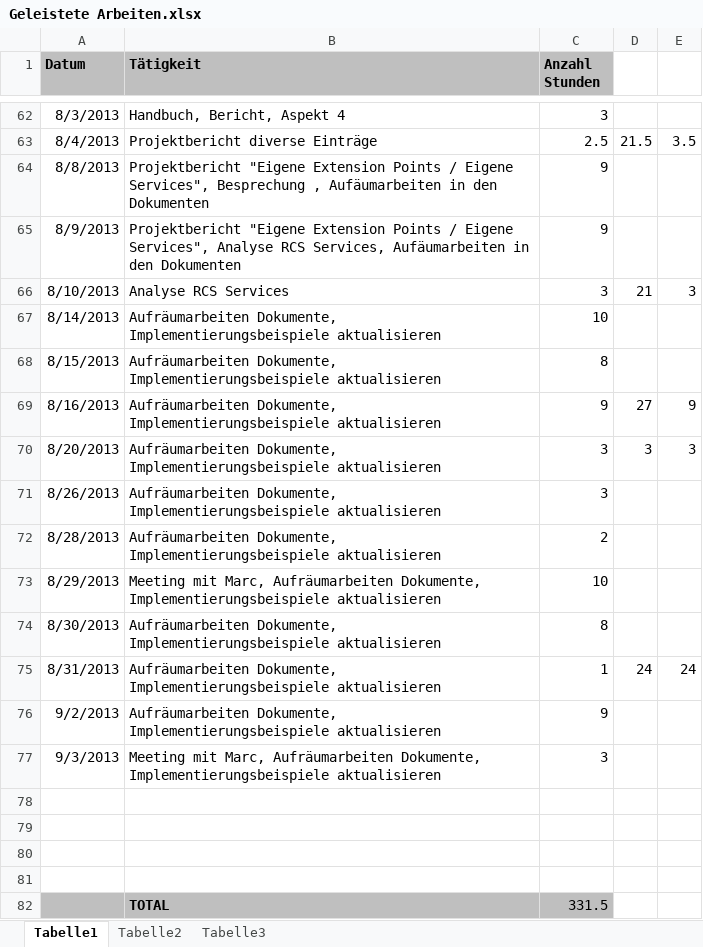
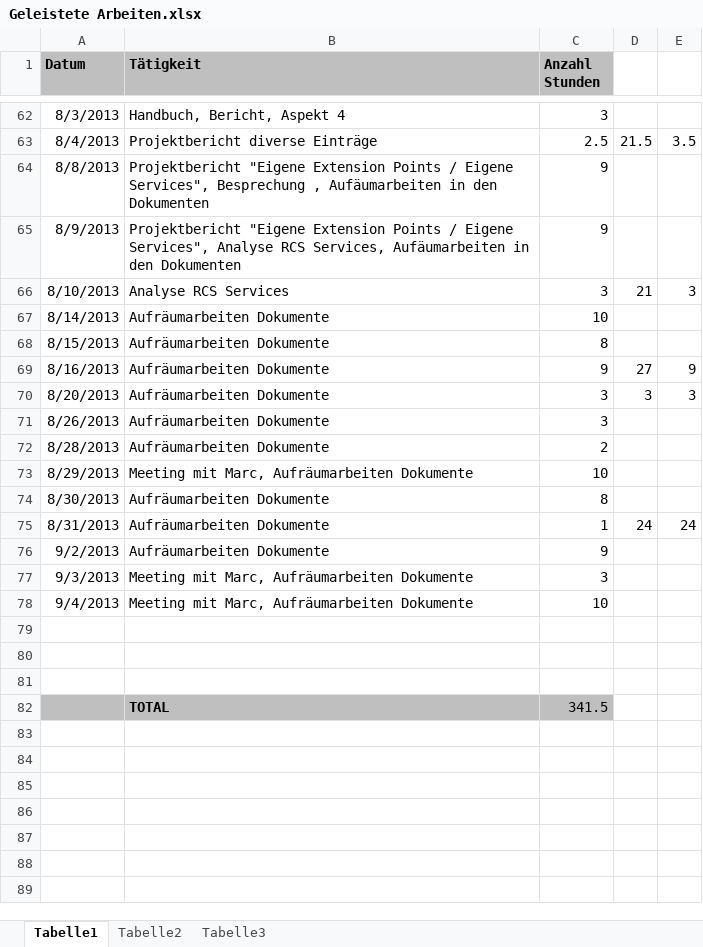
Before and after one commit to MikeR13/MAS, an Excel workbook: Planung/Geleistete Arbeiten.xlsx, sheet Tabelle1, drawn as a sheet; only a part is shown, gaps mark what is left out; values as stored, in another font and other column widths than the file's, no borders; removed rows and columns are numbered as before the commit, all else as after; the diff names each change by its address in the sheet, - before the commit and + after, or states it on an @@ line.

```diff
--- a/Planung/Geleistete Arbeiten.xlsx (sheet Tabelle1)
+++ b/Planung/Geleistete Arbeiten.xlsx (sheet Tabelle1)
-B67:B72 (Tätigkeit): Aufräumarbeiten Dokumente, Implementierungsbeispiele aktualisieren
+B67:B72 (Tätigkeit): Aufräumarbeiten Dokumente
-B73 (Tätigkeit): …Marc, Aufräumarbeiten Dokumente, Implementierungsbeispiele aktualisieren
+B73 (Tätigkeit): …Marc, Aufräumarbeiten Dokumente
-B74:B76 (Tätigkeit): Aufräumarbeiten Dokumente, Implementierungsbeispiele aktualisieren
+B74:B76 (Tätigkeit): Aufräumarbeiten Dokumente
-B77 (Tätigkeit): …Marc, Aufräumarbeiten Dokumente, Implementierungsbeispiele aktualisieren
+B77 (Tätigkeit): …Marc, Aufräumarbeiten Dokumente
+row 78: 9/4/2013 | Meeting mit Marc, Aufräumarbeiten Dokumente | 10
-A82:C82 fill: none
+A82:C82 fill: #BFBFBF
-row 82: (empty)
+row 82:  | TOTAL | 341.5
-row 82:  | TOTAL | 331.5
```
Also changed, not shown: 2 other files.
